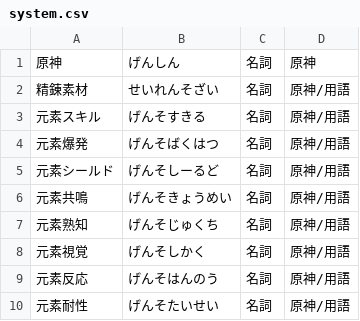
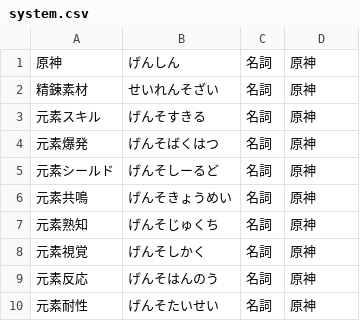
Before and after one commit to shaaaaaQ/dict, a CSV file: data/Genshin Impact/system.csv, drawn as a sheet.

```diff
--- a/data/Genshin Impact/system.csv
+++ b/data/Genshin Impact/system.csv
@@ -1,10 +1,10 @@
 原神,げんしん,名詞,原神
-精錬素材,せいれんそざい,名詞,原神/用語
-元素スキル,げんそすきる,名詞,原神/用語
-元素爆発,げんそばくはつ,名詞,原神/用語
-元素シールド,げんそしーるど,名詞,原神/用語
-元素共鳴,げんそきょうめい,名詞,原神/用語
-元素熟知,げんそじゅくち,名詞,原神/用語
-元素視覚,げんそしかく,名詞,原神/用語
-元素反応,げんそはんのう,名詞,原神/用語
-元素耐性,げんそたいせい,名詞,原神/用語
+精錬素材,せいれんそざい,名詞,原神
+元素スキル,げんそすきる,名詞,原神
+元素爆発,げんそばくはつ,名詞,原神
+元素シールド,げんそしーるど,名詞,原神
+元素共鳴,げんそきょうめい,名詞,原神
+元素熟知,げんそじゅくち,名詞,原神
+元素視覚,げんそしかく,名詞,原神
+元素反応,げんそはんのう,名詞,原神
+元素耐性,げんそたいせい,名詞,原神
```
Also changed, not shown: 6 other files.
